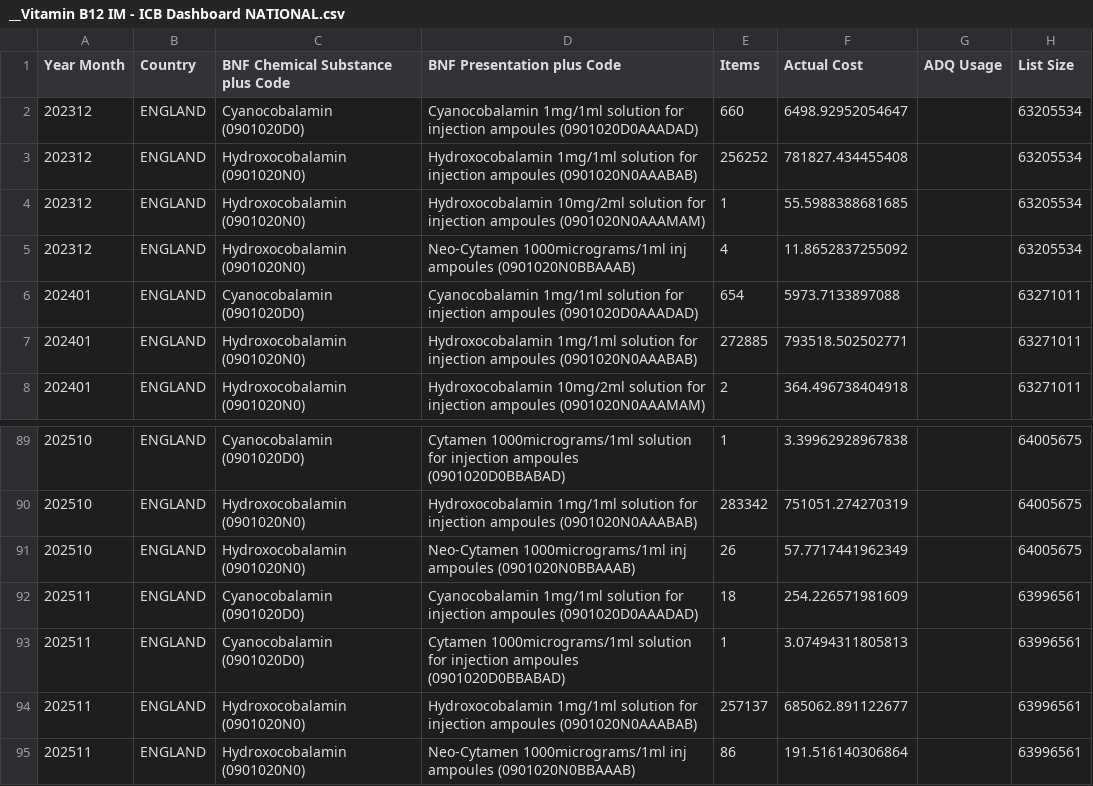
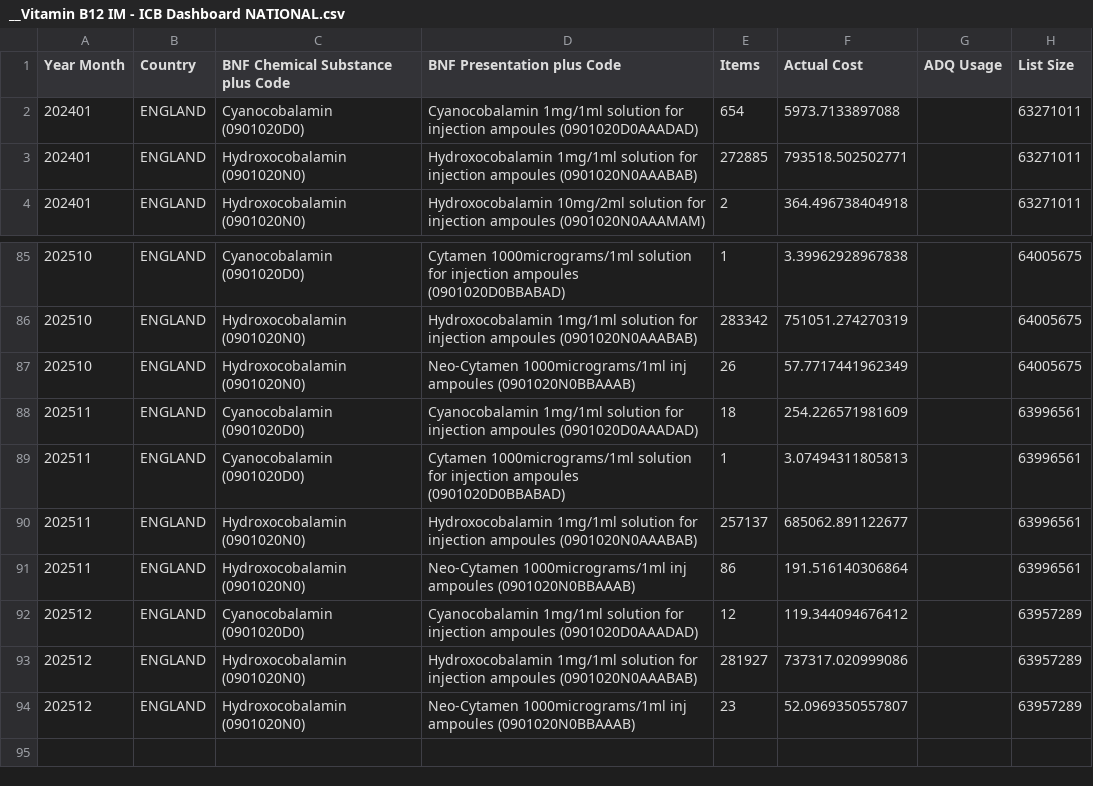
Before and after one commit to a-d-brown/dashboards-icb, a CSV file: __Vitamin B12 IM - ICB Dashboard NATIONAL.csv, drawn as a sheet; only a part is shown, gaps mark what is left out.

```diff
--- a/__Vitamin B12 IM - ICB Dashboard NATIONAL.csv
+++ b/__Vitamin B12 IM - ICB Dashboard NATIONAL.csv
@@ -1,6 +1,2 @@
 Year Month,Country,BNF Chemical Substance plus Code,BNF Presentation plus Code,Items,Actual Cost,ADQ Usage,List Size
-202312,ENGLAND,Cyanocobalamin (0901020D0),Cyanocobalamin 1mg/1ml solution for injection ampoules (0901020D0AAADAD),660,6498.92952054647,,63205534
-202312,ENGLAND,Hydroxocobalamin (0901020N0),Hydroxocobalamin 1mg/1ml solution for injection ampoules (0901020N0AAABAB),256252,781827.434455408,,63205534
-202312,ENGLAND,Hydroxocobalamin (0901020N0),Hydroxocobalamin 10mg/2ml solution for injection ampoules (0901020N0AAAMAM),1,55.5988388681685,,63205534
-202312,ENGLAND,Hydroxocobalamin (0901020N0),Neo-Cytamen 1000micrograms/1ml inj ampoules (0901020N0BBAAAB),4,11.8652837255092,,63205534
 202401,ENGLAND,Cyanocobalamin (0901020D0),Cyanocobalamin 1mg/1ml solution for injection ampoules (0901020D0AAADAD),654,5973.7133897088,,63271011
@@ -95 +91,4 @@
 202511,ENGLAND,Hydroxocobalamin (0901020N0),Neo-Cytamen 1000micrograms/1ml inj ampoules (0901020N0BBAAAB),86,191.516140306864,,63996561
+202512,ENGLAND,Cyanocobalamin (0901020D0),Cyanocobalamin 1mg/1ml solution for injection ampoules (0901020D0AAADAD),12,119.344094676412,,63957289
+202512,ENGLAND,Hydroxocobalamin (0901020N0),Hydroxocobalamin 1mg/1ml solution for injection ampoules (0901020N0AAABAB),281927,737317.020999086,,63957289
+202512,ENGLAND,Hydroxocobalamin (0901020N0),Neo-Cytamen 1000micrograms/1ml inj ampoules (0901020N0BBAAAB),23,52.0969350557807,,63957289
```
Also changed, not shown: 2 other files.
